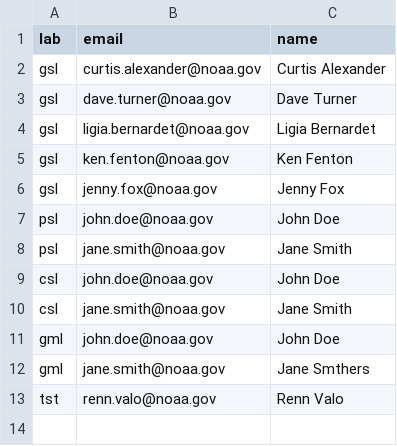
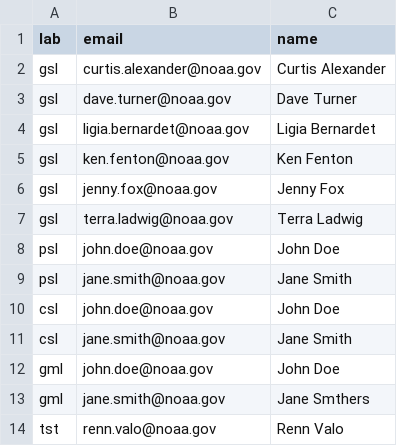
Before and after one commit to NOAA-GSL/GitHubApprovals, a CSV file: lab_sponsors.csv, drawn as a sheet.

Commit message:
adding Terra as a sponsor in GSL

```diff
--- a/lab_sponsors.csv
+++ b/lab_sponsors.csv
@@ -6,2 +6,3 @@ gsl,ken.fenton@noaa.gov,Ken Fenton
 gsl,jenny.fox@noaa.gov,Jenny Fox
+gsl,terra.ladwig@noaa.gov,Terra Ladwig
 psl,john.doe@noaa.gov,John Doe
```
